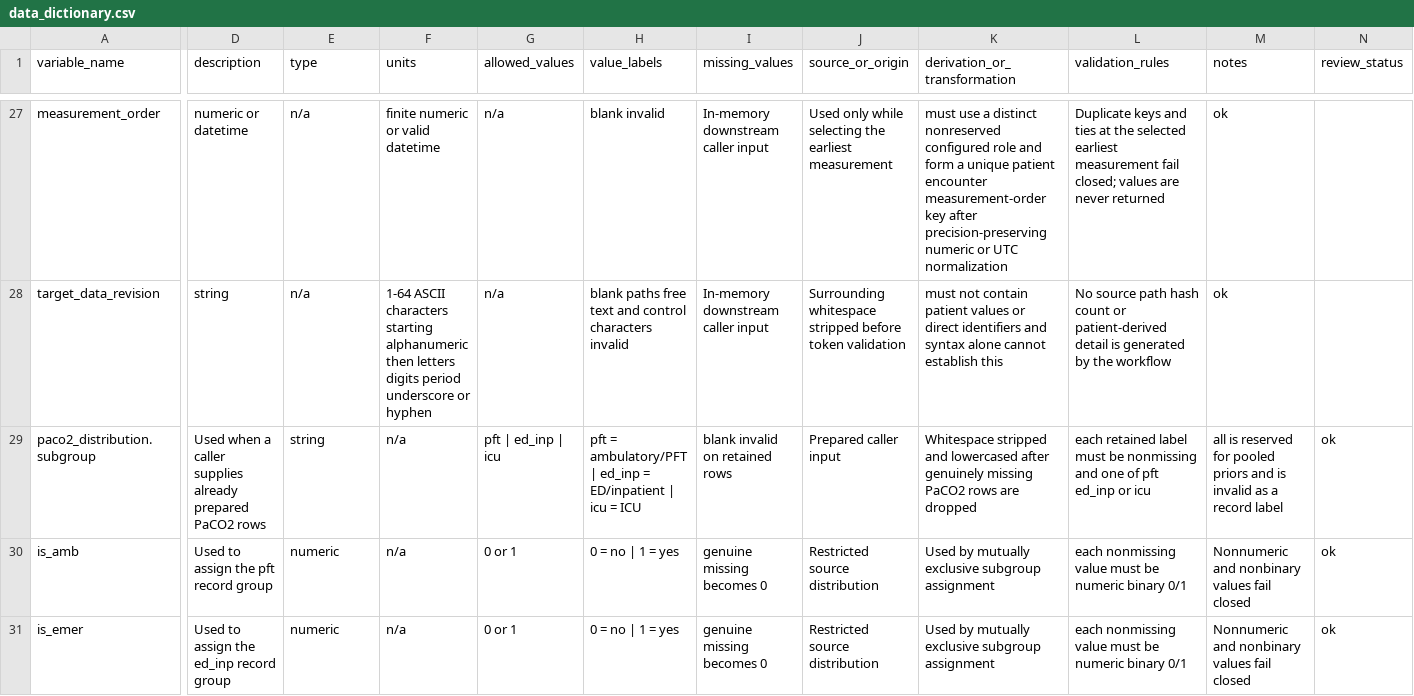
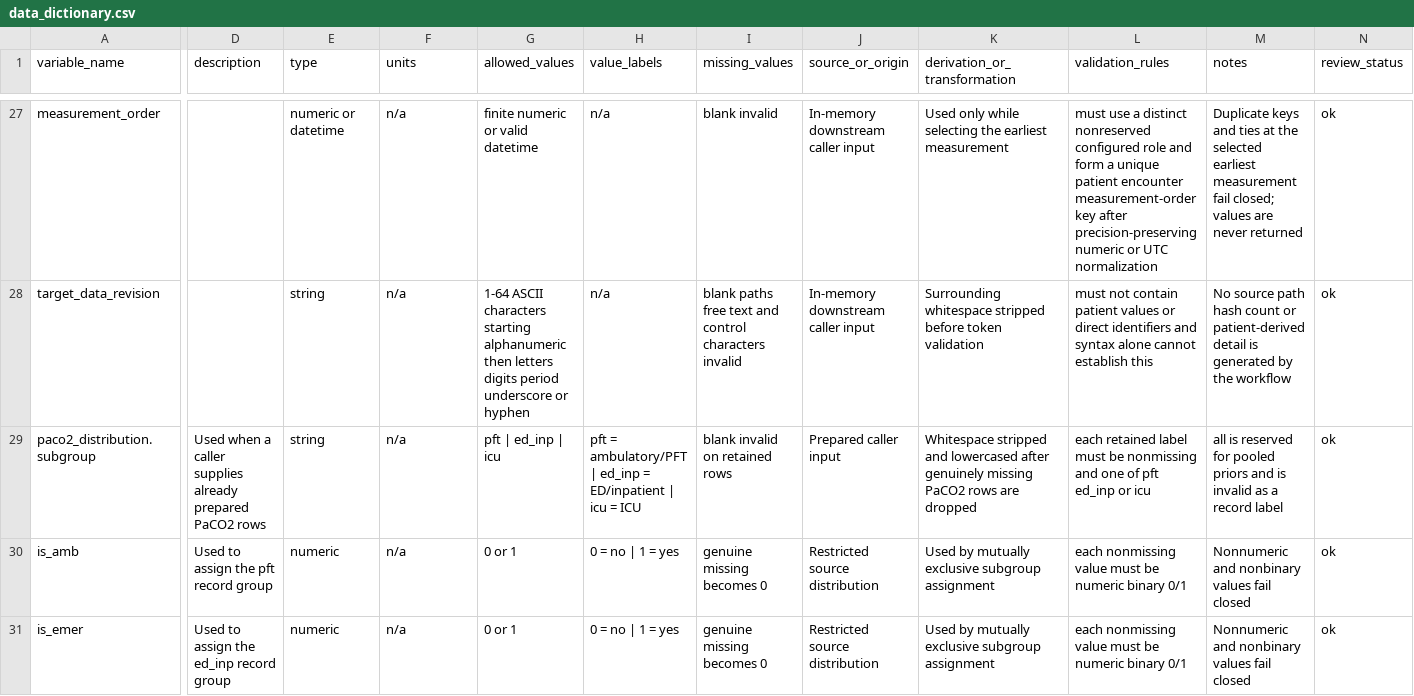
Before and after one commit to reblocke/tcco2-accuracy, a CSV file: data_dictionary.csv, drawn as a sheet; only a part is shown, gaps mark what is left out; the diff covers the shown part only; the diff names each change by its address in the sheet, - before the commit and + after, or states it on an @@ line.

```diff
--- a/data_dictionary.csv
+++ b/data_dictionary.csv
-D27 (description): numeric or datetime
+D27 (description): (empty)
-E27 (type): n/a
+E27 (type): numeric or datetime
-F27 (units): finite numeric or valid datetime
+F27 (units): n/a
-G27 (allowed_values): n/a
+G27 (allowed_values): finite numeric or valid datetime
-H27 (value_labels): blank invalid
+H27 (value_labels): n/a
-I27 (missing_values): In-memory downstream caller input
+I27 (missing_values): blank invalid
-J27 (source_or_origin): Used only while selecting the earliest measurement
+J27 (source_or_origin): In-memory downstream caller input
-K27 (derivation_or_transformation): must use a distinct nonreserved configured role and form a unique patient encounter measurement-order key after precision-preserving numeric or UTC normalization
+K27 (derivation_or_transformation): Used only while selecting the earliest measurement
-L27 (validation_rules): Duplicate keys and ties at the selected earliest measurement fail closed; values are never returned
+L27 (validation_rules): must use a distinct nonreserved configured role and form a unique patient encounter measurement-order key after precision-preserving numeric or UTC normalization
-M27 (notes): ok
+M27 (notes): Duplicate keys and ties at the selected earliest measurement fail closed; values are never returned
-N27:N28 (review_status): (empty)
+N27:N28 (review_status): ok
-D28 (description): string
+D28 (description): (empty)
-E28 (type): n/a
+E28 (type): string
-F28 (units): 1-64 ASCII characters starting alphanumeric then letters digits period underscore or hyphen
+F28 (units): n/a
-G28 (allowed_values): n/a
+G28 (allowed_values): 1-64 ASCII characters starting alphanumeric then letters digits period underscore or hyphen
-H28 (value_labels): blank paths free text and control characters invalid
+H28 (value_labels): n/a
-I28 (missing_values): In-memory downstream caller input
+I28 (missing_values): blank paths free text and control characters invalid
-J28 (source_or_origin): Surrounding whitespace stripped before token validation
+J28 (source_or_origin): In-memory downstream caller input
-K28 (derivation_or_transformation): must not contain patient values or direct identifiers and syntax alone cannot establish this
+K28 (derivation_or_transformation): Surrounding whitespace stripped before token validation
-L28 (validation_rules): No source path hash count or patient-derived detail is generated by the workflow
+L28 (validation_rules): must not contain patient values or direct identifiers and syntax alone cannot establish this
-M28 (notes): ok
+M28 (notes): No source path hash count or patient-derived detail is generated by the workflow
```
Also changed, not shown: 44 edited cells elsewhere in this file, 14 other files.
